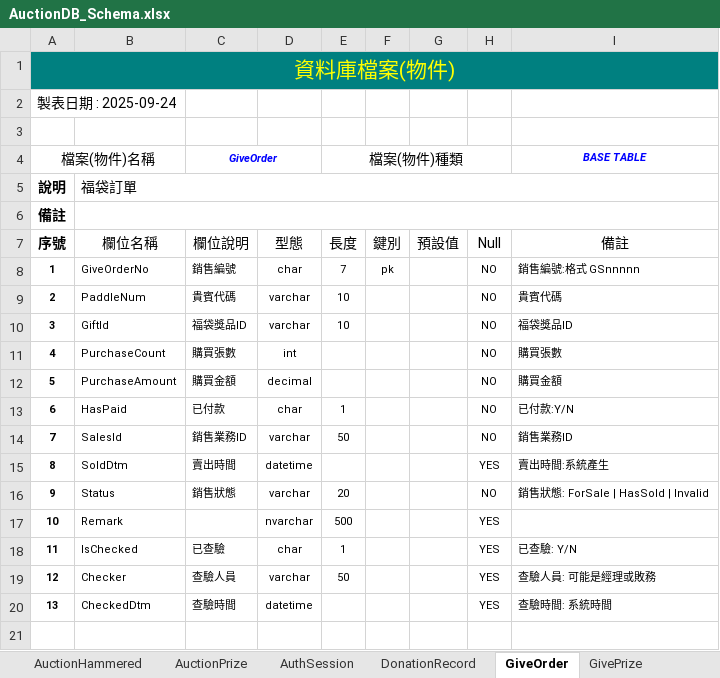
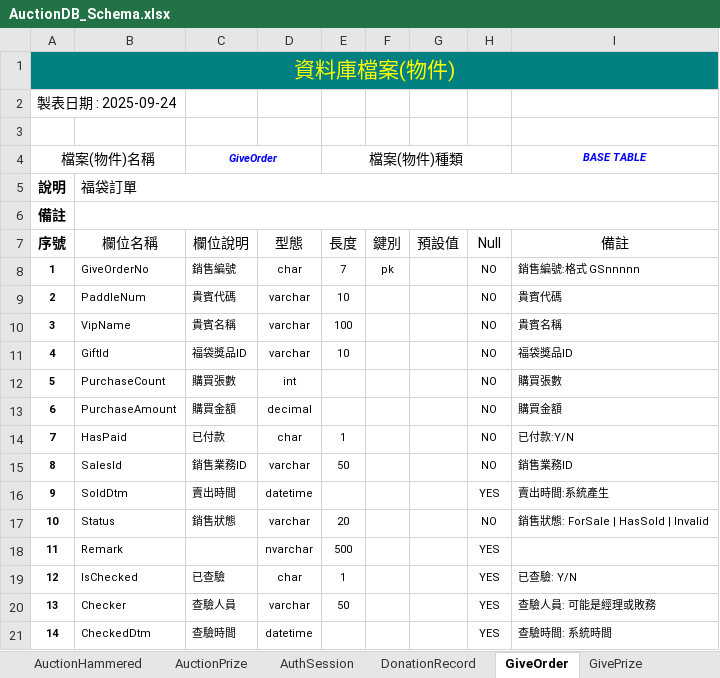
Before and after one commit to relyky/AuctionHouseApp, an Excel workbook: Vista.DB/Schema/AuctionDB_Schema.xlsx, sheet GiveOrder, drawn as a sheet; values as stored, in another font and other column widths than the file's, no borders; addresses are those after the commit; the diff names each change by its address in the sheet, - before the commit and + after, or states it on an @@ line.

Commit message:
update schema

```diff
--- a/Vista.DB/Schema/AuctionDB_Schema.xlsx (sheet GiveOrder)
+++ b/Vista.DB/Schema/AuctionDB_Schema.xlsx (sheet GiveOrder)
+row 10: 3 | VipName | 貴賓名稱 | varchar | 100 |  |  | NO | 貴賓名稱
@@ column A (序號) renumbered from row 11 down @@
```
Also changed, not shown: 1 other file.
